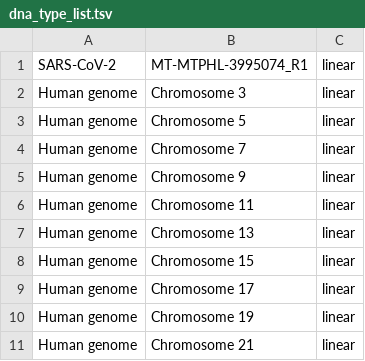
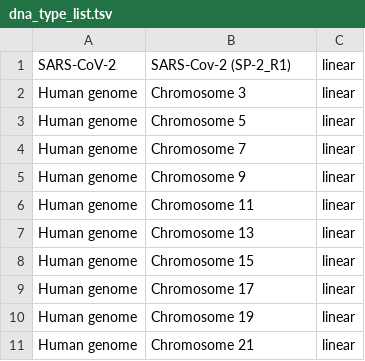
Before and after one commit to COVID-SpiNGS/covid-spings-pipeline, a TSV file: config_files/dna_type_list.tsv, drawn as a sheet.

```diff
--- a/config_files/dna_type_list.tsv
+++ b/config_files/dna_type_list.tsv
@@ -1,2 +1,2 @@
-SARS-CoV-2	MT-MTPHL-3995074_R1	linear
+SARS-CoV-2	SARS-Cov-2 (SP-2_R1)	linear
 Human genome	Chromosome 3	linear
```
Also changed, not shown: config_files/metagenome_covid_human.tsv.
